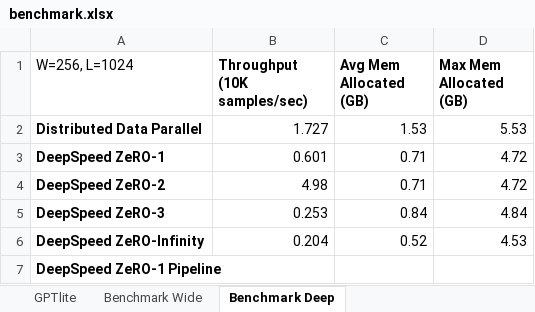
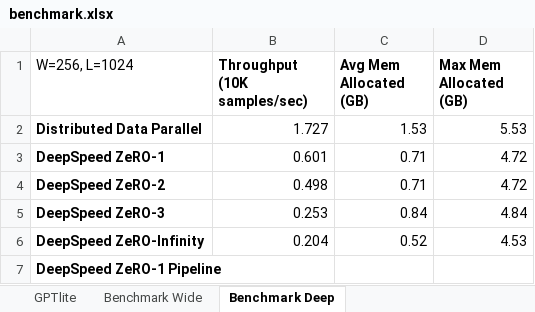
Before and after one commit to brunomaga/brunomaga.github.io, an Excel workbook: assets/GPT-lite-DeepSpeed/benchmark.xlsx, sheet Benchmark Deep, drawn as a sheet; values as stored, in another font and other column widths than the file's, no borders; charts and pictures not drawn; the diff names each change by its address in the sheet, - before the commit and + after, or states it on an @@ line.

Commit message:
benchmark update

```diff
--- a/assets/GPT-lite-DeepSpeed/benchmark.xlsx (sheet Benchmark Deep)
+++ b/assets/GPT-lite-DeepSpeed/benchmark.xlsx (sheet Benchmark Deep)
-B4 (Throughput (10K samples/sec)): 4.98
+B4 (Throughput (10K samples/sec)): 0.498
```
Also changed, not shown: sheet GPTlite, charts or pictures, 5 other files.
